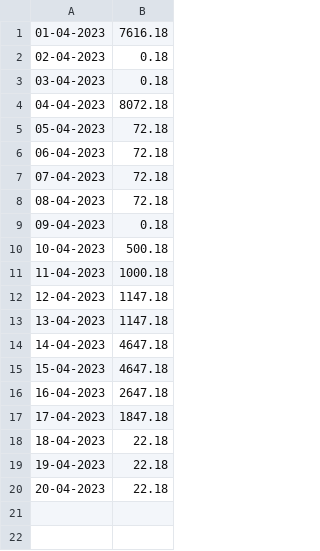
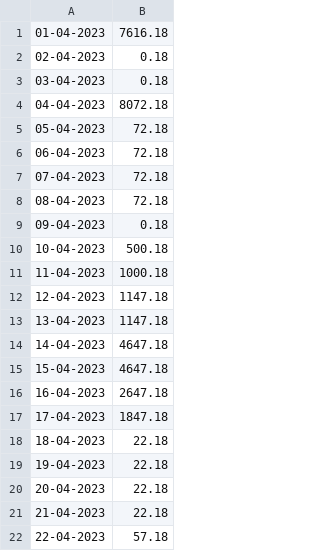
Before and after one commit to Baneeishaque/savings_bank_minimum_balance_analyzer_dart, a CSV file: dailyBalances_pnb.csv, drawn as a sheet.

Commit message:
Data
Signed-off-by: Banee Ishaque K <baneeishaque@gmail.com>

```diff
--- a/dailyBalances_pnb.csv
+++ b/dailyBalances_pnb.csv
@@ -20 +20,3 @@
 20-04-2023,22.18
+21-04-2023,22.18
+22-04-2023,57.18
```
